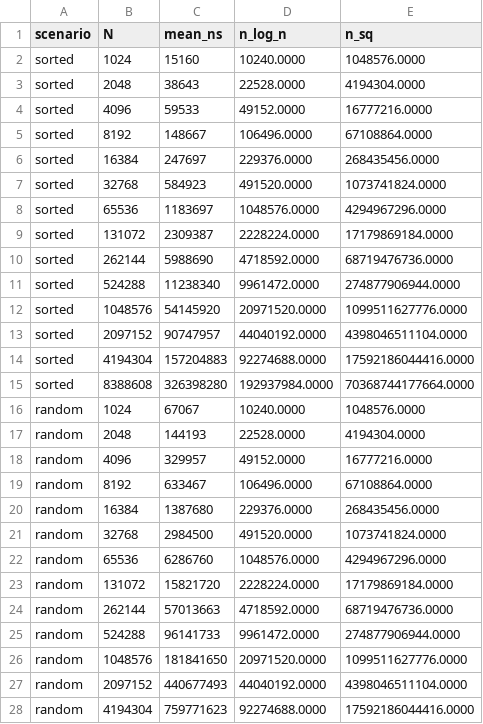
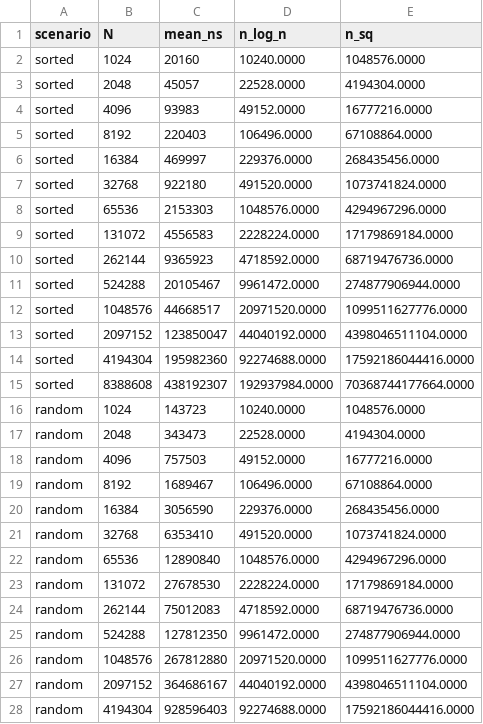
Before and after one commit to MPtBf/algorithms-practice-sem3, a CSV file: practice-01/results/benchmark_results.csv, drawn as a sheet; only a part is shown; the diff covers the shown part only.

```diff
--- a/practice-01/results/benchmark_results.csv
+++ b/practice-01/results/benchmark_results.csv
@@ -1,28 +1,28 @@
 scenario,N,mean_ns,n_log_n,n_sq
-sorted,1024,15160,10240.0000,1048576.0000
-sorted,2048,38643,22528.0000,4194304.0000
-sorted,4096,59533,49152.0000,16777216.0000
-sorted,8192,148667,106496.0000,67108864.0000
-sorted,16384,247697,229376.0000,268435456.0000
-sorted,32768,584923,491520.0000,1073741824.0000
-sorted,65536,1183697,1048576.0000,4294967296.0000
-sorted,131072,2309387,2228224.0000,17179869184.0000
-sorted,262144,5988690,4718592.0000,68719476736.0000
-sorted,524288,11238340,9961472.0000,274877906944.0000
-sorted,1048576,54145920,20971520.0000,1099511627776.0000
-sorted,2097152,90747957,44040192.0000,4398046511104.0000
-sorted,4194304,157204883,92274688.0000,17592186044416.0000
-sorted,8388608,326398280,192937984.0000,70368744177664.0000
-random,1024,67067,10240.0000,1048576.0000
-random,2048,144193,22528.0000,4194304.0000
-random,4096,329957,49152.0000,16777216.0000
-random,8192,633467,106496.0000,67108864.0000
-random,16384,1387680,229376.0000,268435456.0000
-random,32768,2984500,491520.0000,1073741824.0000
-random,65536,6286760,1048576.0000,4294967296.0000
-random,131072,15821720,2228224.0000,17179869184.0000
-random,262144,57013663,4718592.0000,68719476736.0000
-random,524288,96141733,9961472.0000,274877906944.0000
-random,1048576,181841650,20971520.0000,1099511627776.0000
-random,2097152,440677493,44040192.0000,4398046511104.0000
-random,4194304,759771623,92274688.0000,17592186044416.0000
+sorted,1024,20160,10240.0000,1048576.0000
+sorted,2048,45057,22528.0000,4194304.0000
+sorted,4096,93983,49152.0000,16777216.0000
+sorted,8192,220403,106496.0000,67108864.0000
+sorted,16384,469997,229376.0000,268435456.0000
+sorted,32768,922180,491520.0000,1073741824.0000
+sorted,65536,2153303,1048576.0000,4294967296.0000
+sorted,131072,4556583,2228224.0000,17179869184.0000
+sorted,262144,9365923,4718592.0000,68719476736.0000
+sorted,524288,20105467,9961472.0000,274877906944.0000
+sorted,1048576,44668517,20971520.0000,1099511627776.0000
+sorted,2097152,123850047,44040192.0000,4398046511104.0000
+sorted,4194304,195982360,92274688.0000,17592186044416.0000
+sorted,8388608,438192307,192937984.0000,70368744177664.0000
+random,1024,143723,10240.0000,1048576.0000
+random,2048,343473,22528.0000,4194304.0000
+random,4096,757503,49152.0000,16777216.0000
+random,8192,1689467,106496.0000,67108864.0000
+random,16384,3056590,229376.0000,268435456.0000
+random,32768,6353410,491520.0000,1073741824.0000
+random,65536,12890840,1048576.0000,4294967296.0000
+random,131072,27678530,2228224.0000,17179869184.0000
+random,262144,75012083,4718592.0000,68719476736.0000
+random,524288,127812350,9961472.0000,274877906944.0000
+random,1048576,267812880,20971520.0000,1099511627776.0000
+random,2097152,364686167,44040192.0000,4398046511104.0000
+random,4194304,928596403,92274688.0000,17592186044416.0000
```
Also changed, not shown: 8 edited cells elsewhere in this file, 9 other files.
